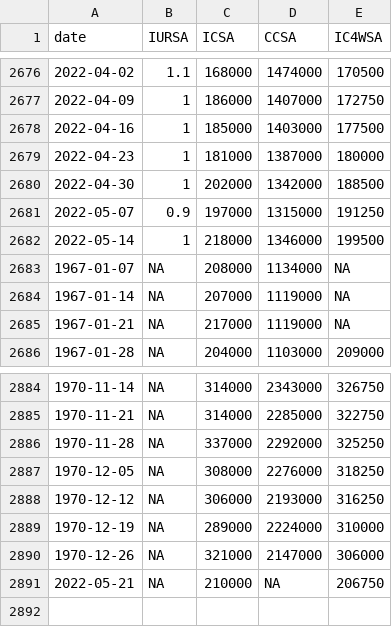
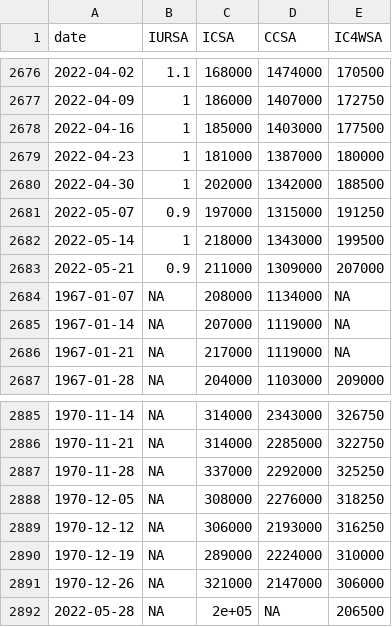
Before and after one commit to SymmetricSymplectic/AsApAnalytics, a CSV file: DATA/claims.csv, drawn as a sheet; only a part is shown, gaps mark what is left out.

```diff
--- a/DATA/claims.csv
+++ b/DATA/claims.csv
@@ -2681,3 +2681,4 @@
 2022-05-07,0.9,197000,1315000,191250
-2022-05-14,1,218000,1346000,199500
+2022-05-14,1,218000,1343000,199500
+2022-05-21,0.9,211000,1309000,207000
 1967-01-07,NA,208000,1134000,NA
@@ -2890,2 +2891,2 @@
 1970-12-26,NA,321000,2147000,306000
-2022-05-21,NA,210000,NA,206750
+2022-05-28,NA,2e+05,NA,206500
```
Also changed, not shown: DATA/confianza.csv, DATA/conspending.csv, 6 other files.
